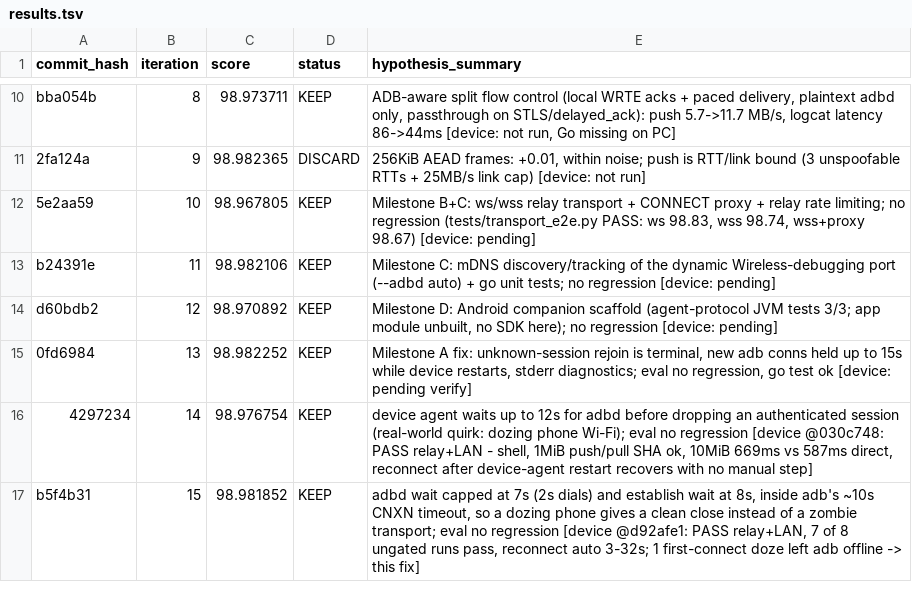
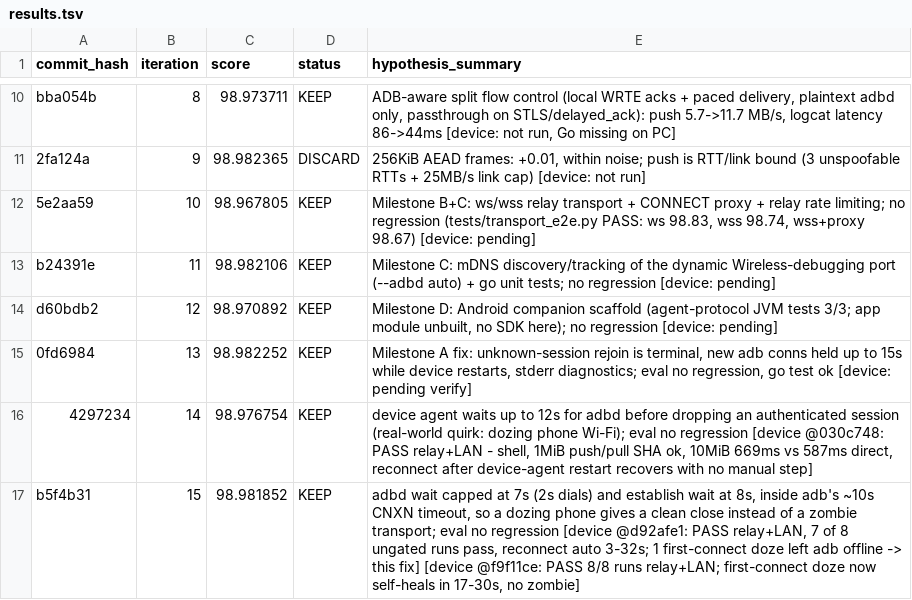
Before and after one commit to SumukhaK/New-GenADB, a TSV file: results.tsv, drawn as a sheet; only a part is shown, gaps mark what is left out.

```diff
--- a/results.tsv
+++ b/results.tsv
@@ -16,2 +16,2 @@ d60bdb2	12	98.970892	KEEP	Milestone D: Android companion scaffold (agent-protoco
 4297234	14	98.976754	KEEP	device agent waits up to 12s for adbd before dropping an authenticated session (real-world quirk: dozing phone Wi-Fi); eval no regression [device @030c748: PASS relay+LAN - shell, 1MiB push/pull SHA ok, 10MiB 669ms vs 587ms direct, reconnect after device-agent restart recovers with no manual step]
-b5f4b31	15	98.981852	KEEP	adbd wait capped at 7s (2s dials) and establish wait at 8s, inside adb's ~10s CNXN timeout, so a dozing phone gives a clean close instead of a zombie transport; eval no regression [device @d92afe1: PASS relay+LAN, 7 of 8 ungated runs pass, reconnect auto 3-32s; 1 first-connect doze left adb offline -> this fix]
+b5f4b31	15	98.981852	KEEP	adbd wait capped at 7s (2s dials) and establish wait at 8s, inside adb's ~10s CNXN timeout, so a dozing phone gives a clean close instead of a zombie transport; eval no regression [device @d92afe1: PASS relay+LAN, 7 of 8 ungated runs pass, reconnect auto 3-32s; 1 first-connect doze left adb offline -> this fix] [device @f9f11ce: PASS 8/8 runs relay+LAN; first-connect doze now self-heals in 17-30s, no zombie]
```
